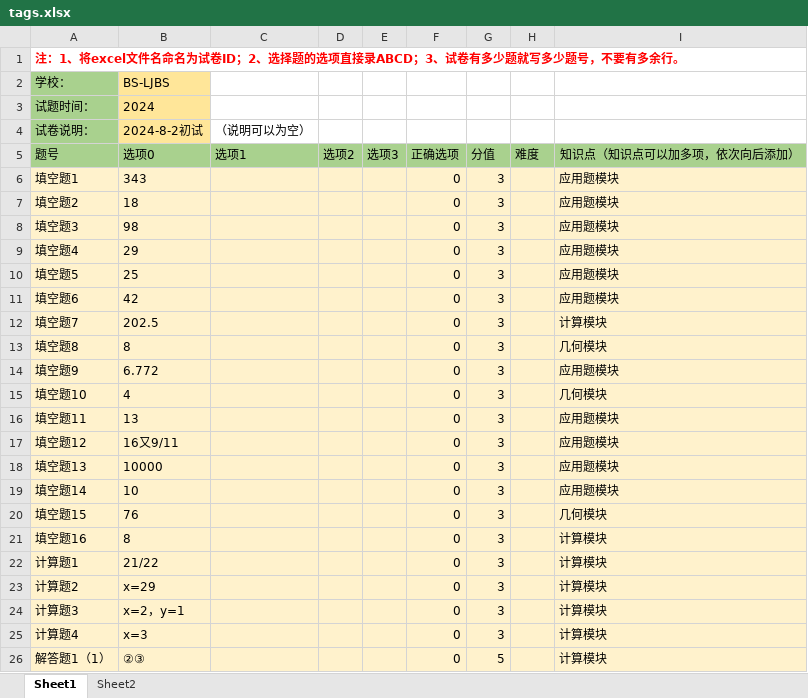
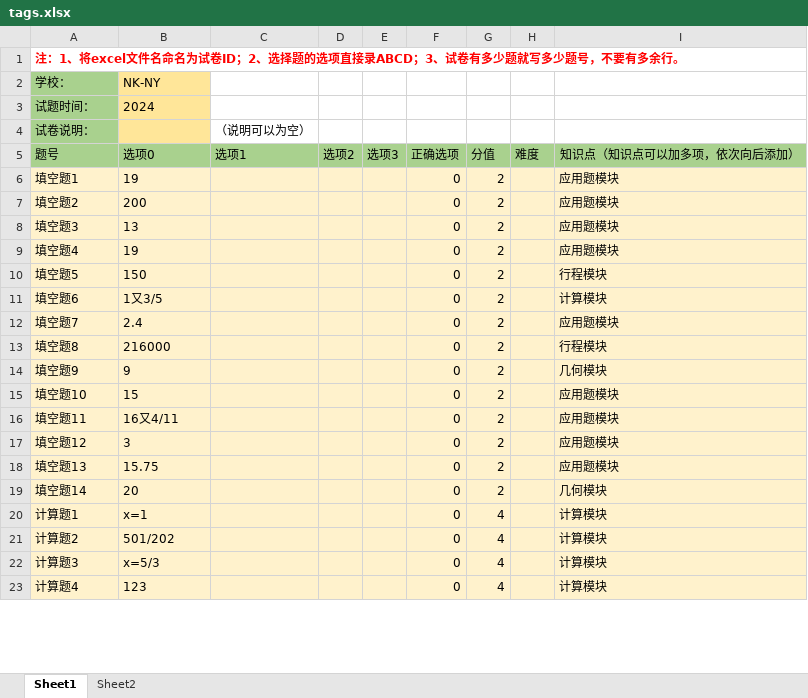
Before and after one commit to wzzClementine/workflow3, an Excel workbook: test_files/tags.xlsx, sheet Sheet1, drawn as a sheet; only a part is shown; values as stored, in another font and other column widths than the file's, no borders; removed rows and columns are numbered as before the commit, all else as after; the diff covers the shown part only; the diff names each change by its address in the sheet, - before the commit and + after, or states it on an @@ line.

```diff
--- a/test_files/tags.xlsx (sheet Sheet1)
+++ b/test_files/tags.xlsx (sheet Sheet1)
-B2 (选项0): BS-LJBS
+B2 (选项0): NK-NY
-B4 (选项0): 2024-8-2初试
+B4 (选项0): (empty)
-B6 (选项0): 343
+B6 (选项0): 19
-G6:G19 (分值): 3
+G6:G19 (分值): 2
-B7 (选项0): 18
+B7 (选项0): 200
-B8 (选项0): 98
+B8 (选项0): 13
-B9 (选项0): 29
+B9 (选项0): 19
-B10 (选项0): 25
+B10 (选项0): 150
-I10 (知识点（知识点可以加多项，依次向后添加）): 应用题模块
+I10 (知识点（知识点可以加多项，依次向后添加）): 行程模块
-B11 (选项0): 42
+B11 (选项0): 1又3/5
-I11 (知识点（知识点可以加多项，依次向后添加）): 应用题模块
+I11 (知识点（知识点可以加多项，依次向后添加）): 计算模块
-B12 (选项0): 202.5
+B12 (选项0): 2.4
-I12 (知识点（知识点可以加多项，依次向后添加）): 计算模块
+I12 (知识点（知识点可以加多项，依次向后添加）): 应用题模块
-B13 (选项0): 8
+B13 (选项0): 216000
-I13 (知识点（知识点可以加多项，依次向后添加）): 几何模块
+I13 (知识点（知识点可以加多项，依次向后添加）): 行程模块
-B14 (选项0): 6.772
+B14 (选项0): 9
-I14 (知识点（知识点可以加多项，依次向后添加）): 应用题模块
+I14 (知识点（知识点可以加多项，依次向后添加）): 几何模块
-B15 (选项0): 4
+B15 (选项0): 15
-I15 (知识点（知识点可以加多项，依次向后添加）): 几何模块
+I15 (知识点（知识点可以加多项，依次向后添加）): 应用题模块
-B16 (选项0): 13
+B16 (选项0): 16又4/11
-B17 (选项0): 16又9/11
+B17 (选项0): 3
-B18 (选项0): 10000
+B18 (选项0): 15.75
-B19 (选项0): 10
+B19 (选项0): 20
-I19 (知识点（知识点可以加多项，依次向后添加）): 应用题模块
+I19 (知识点（知识点可以加多项，依次向后添加）): 几何模块
-row 20: 填空题15 | 76 |  |  |  | 0 | 3 |  | 几何模块
-row 21: 填空题16 | 8 |  |  |  | 0 | 3 |  | 计算模块
-B20 (选项0): 21/22
+B20 (选项0): x=1
-G20:G23 (分值): 3
+G20:G23 (分值): 4
-B21 (选项0): x=29
+B21 (选项0): 501/202
-B22 (选项0): x=2，y=1
+B22 (选项0): x=5/3
-B23 (选项0): x=3
+B23 (选项0): 123
-row 26: 解答题1（1） | ②③ |  |  |  | 0 | 5 |  | 计算模块
```
Also changed, not shown: 10 added rows and 9 removed rows elsewhere in this sheet, 22 other files.
